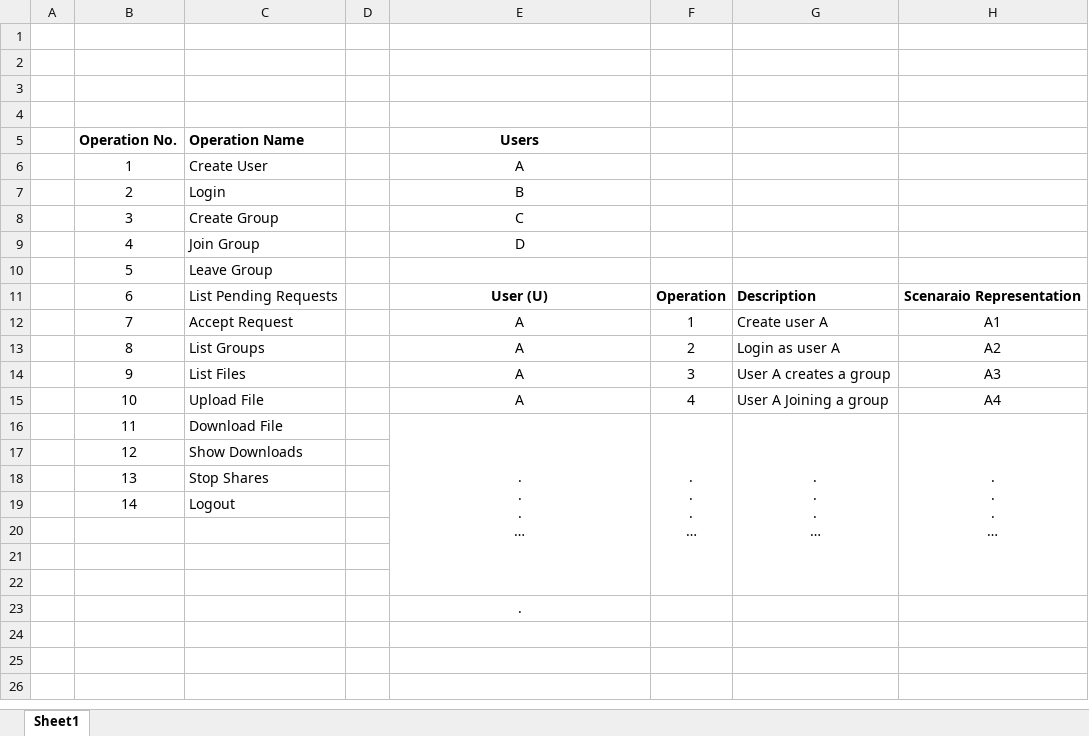
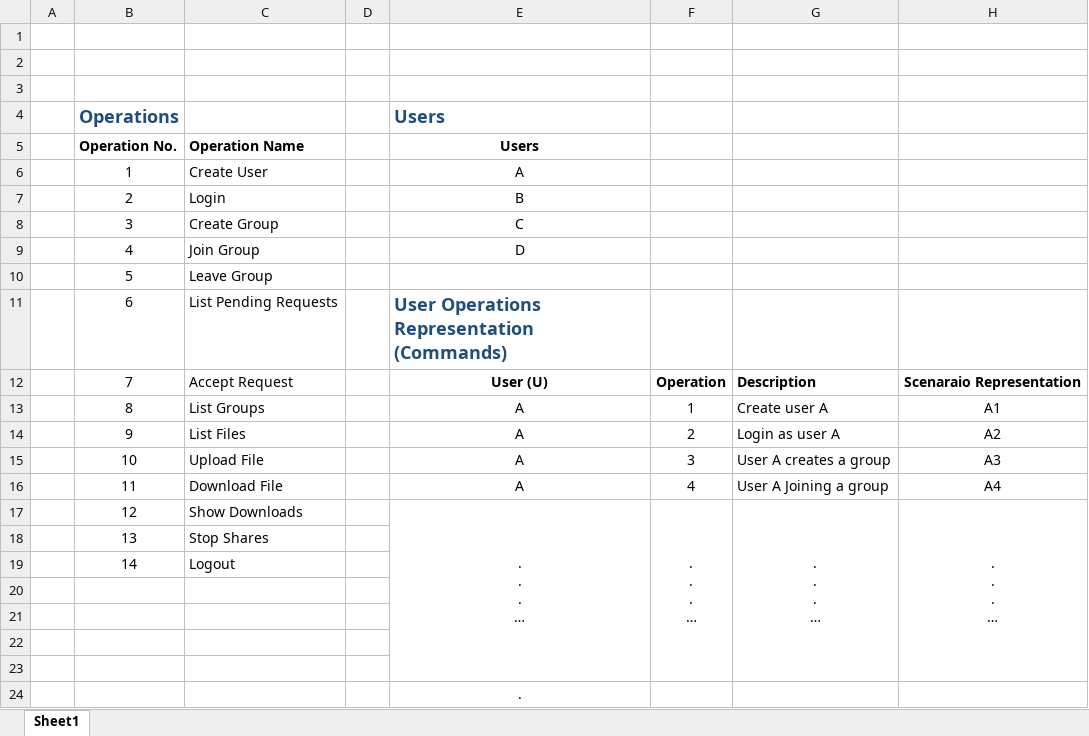
Before and after one commit to IIIT-OS-PG/assignment-2-ratnakar-m, an Excel workbook: artifacts/data.xlsx, sheet Sheet1, drawn as a sheet; long unchanged cells end in …; values as stored, in another font and other column widths than the file's, no borders; removed rows and columns are numbered as before the commit, all else as after; the diff names each change by its address in the sheet, - before the commit and + after, or states it on an @@ line.

Commit message:
artifacts update

```diff
--- a/artifacts/data.xlsx (sheet Sheet1)
+++ b/artifacts/data.xlsx (sheet Sheet1)
-row 4: (empty)
+row 4:  | Operations |  |  | Users
+row 11:  | 6 | List Pending Requests |  | User Operations Representation (Commands)
-B12: 6
+B12: 7
-C12: List Pending Requests
+C12: Accept Request
-B13: 7
+B13: 8
-C13: Accept Request
+C13: List Groups
-B14: 8
+B14: 9
-C14: List Groups
+C14: List Files
-B15: 9
+B15: 10
-C15: List Files
+C15: Upload File
-B16: 10
+B16: 11
-C16: Upload File
+C16: Download File
-B17: 11
+B17: 12
-C17: Download File
+C17: Show Downloads
-row 17:  | 12 | Show Downloads
+row 20: (empty)
```
Also changed, not shown: 4 other files.
